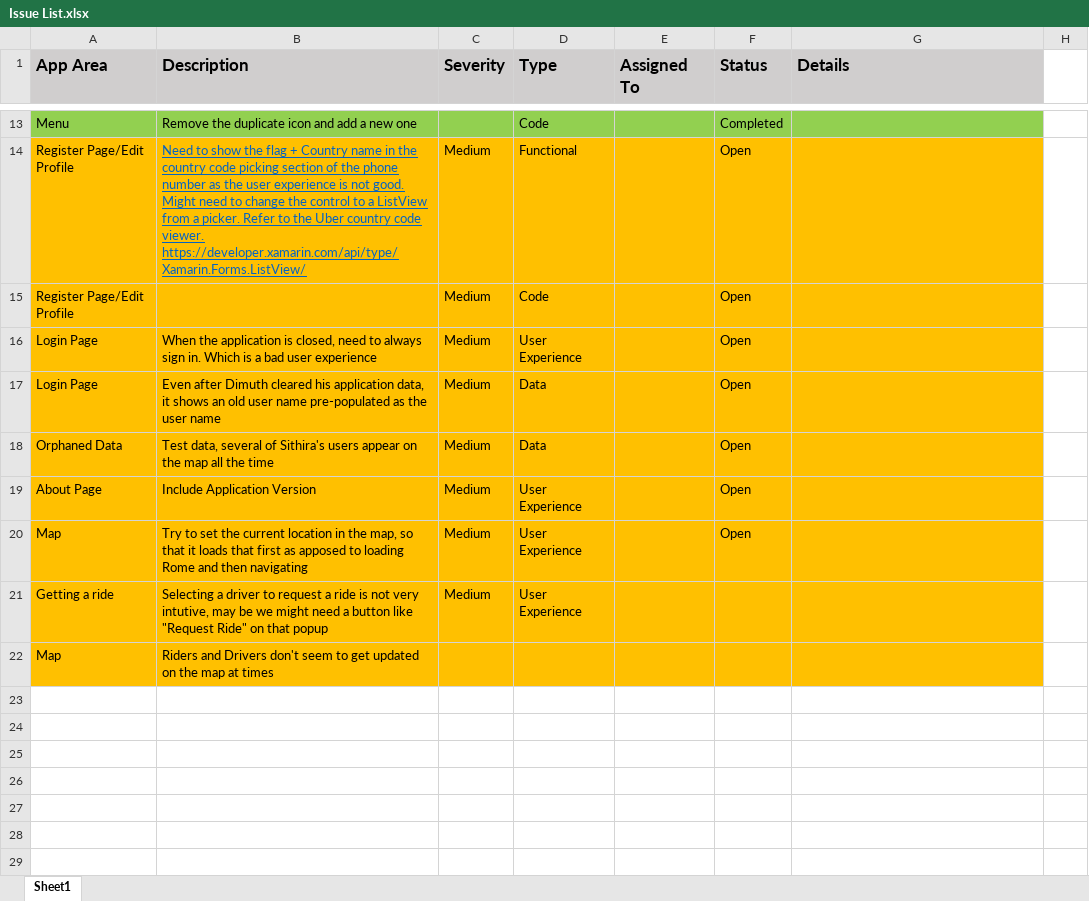
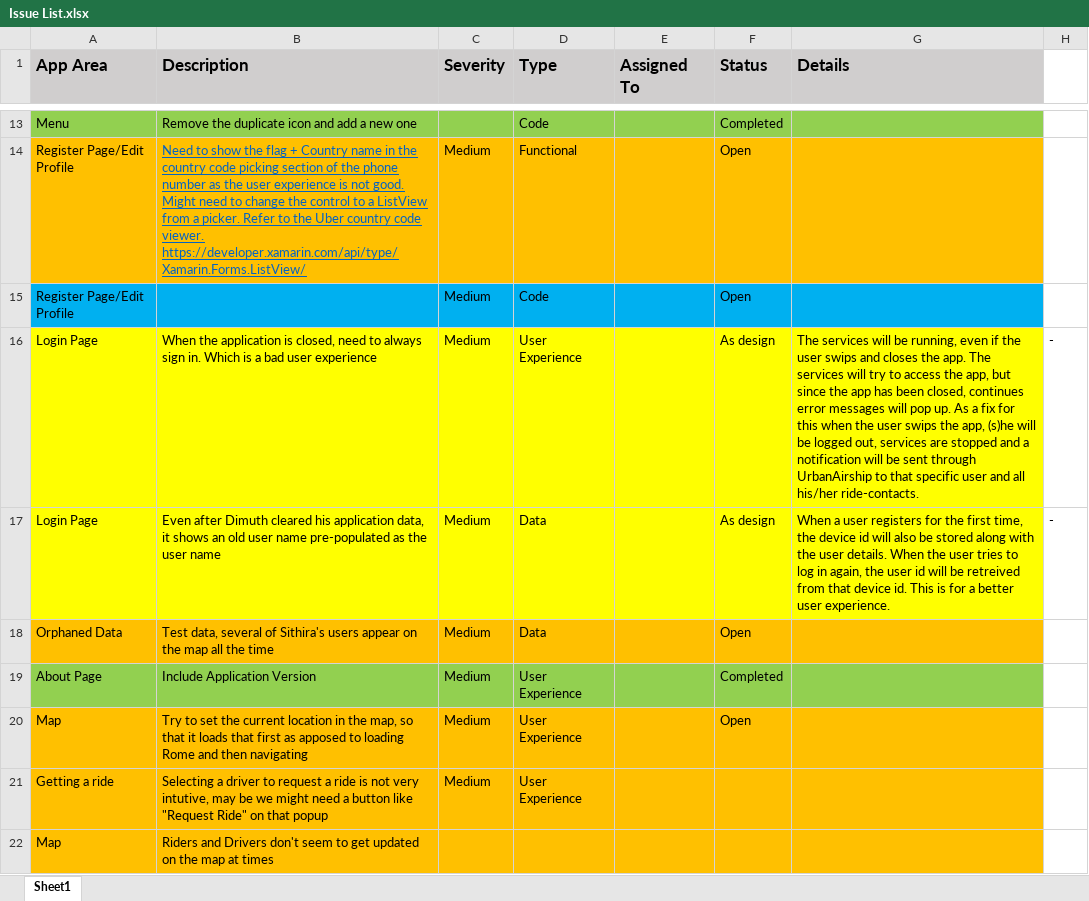
Before and after one commit to nishanthah/RideShareRepository, an Excel workbook: docs/Issue List.xlsx, sheet Sheet1, drawn as a sheet; only a part is shown, gaps mark what is left out; values as stored, in another font and other column widths than the file's, no borders; the diff covers the shown part only; the diff names each change by its address in the sheet, - before the commit and + after, or states it on an @@ line.

Commit message:
Issue List

```diff
--- a/docs/Issue List.xlsx (sheet Sheet1)
+++ b/docs/Issue List.xlsx (sheet Sheet1)
-A15:G15 fill: #FFC000
+A15:G15 fill: #00B0F0
-A16:G17 fill: #FFC000
+A16:G17 fill: #FFFF00
-F16:F17 (Status): Open
+F16:F17 (Status): As design
-G16 (Details): (empty)
+G16 (Details): The services will be running, even if the user swips and closes the app. The services will try to access the app, but since the app has been closed, continues error messages will pop up. As a fix for this when the user swips the app, (s)he will be logged out, services are stopped and a notification will be sent through UrbanAirship to that specific user and all his/her ride-contacts.
-H16:H17: (empty)
+H16:H17: -
-G17 (Details): (empty)
+G17 (Details): When a user registers for the first time, the device id will also be stored along with the user details. When the user tries to log in again, the user id will be retreived from that device id. This is for a better user experience.
-A19:G19 fill: #FFC000
+A19:G19 fill: #92D050
-F19 (Status): Open
+F19 (Status): Completed
```
Also changed, not shown: 2 added rows, 1 edited cell and cell formats elsewhere in this sheet, 1 other file.
